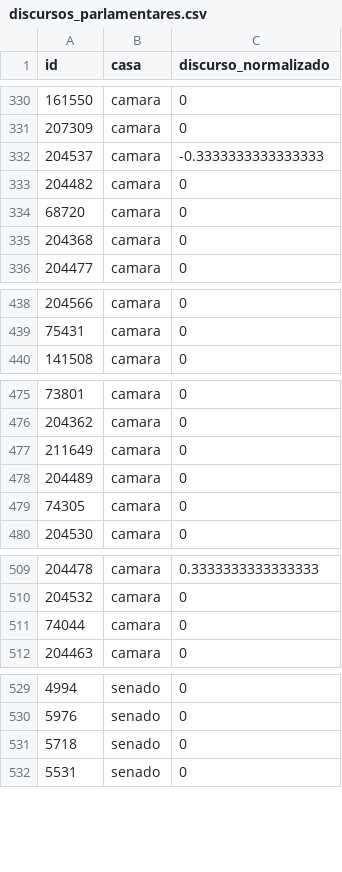
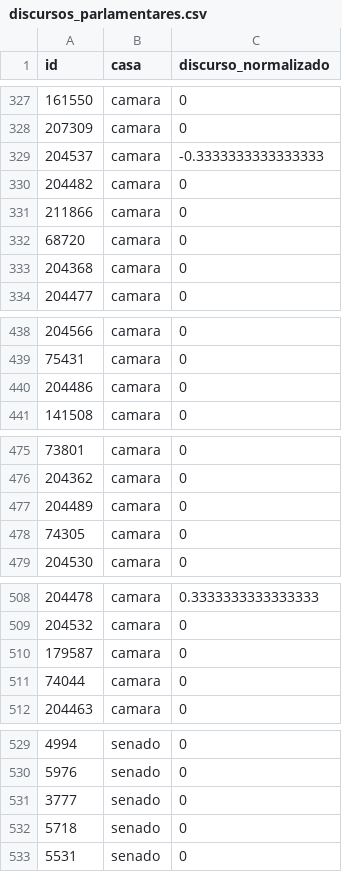
Before and after one commit to parlametria/perfil-parlamentar-dados, a CSV file: parlametria/raw_data/discursos_rac/discursos_parlamentares.csv, drawn as a sheet; only a part is shown, gaps mark what is left out; the diff covers the shown part only.

```diff
--- a/parlametria/raw_data/discursos_rac/discursos_parlamentares.csv
+++ b/parlametria/raw_data/discursos_rac/discursos_parlamentares.csv
@@ -333,2 +330,3 @@ id,casa,discurso_normalizado
 204482,camara,0
+211866,camara,0
 68720,camara,0
@@ -439,2 +439,3 @@ id,casa,discurso_normalizado
 75431,camara,0
+204486,camara,0
 141508,camara,0
@@ -476,3 +476,2 @@ id,casa,discurso_normalizado
 204362,camara,0
-211649,camara,0
 204489,camara,0
@@ -510,2 +509,3 @@ id,casa,discurso_normalizado
 204532,camara,0
+179587,camara,0
 74044,camara,0
@@ -530,2 +530,3 @@ id,casa,discurso_normalizado
 5976,senado,0
+3777,senado,0
 5718,senado,0
```
Also changed, not shown: 5 added rows, 8 removed rows, 2 moved rows and 1 edited cell elsewhere in this file, 4 other files.
